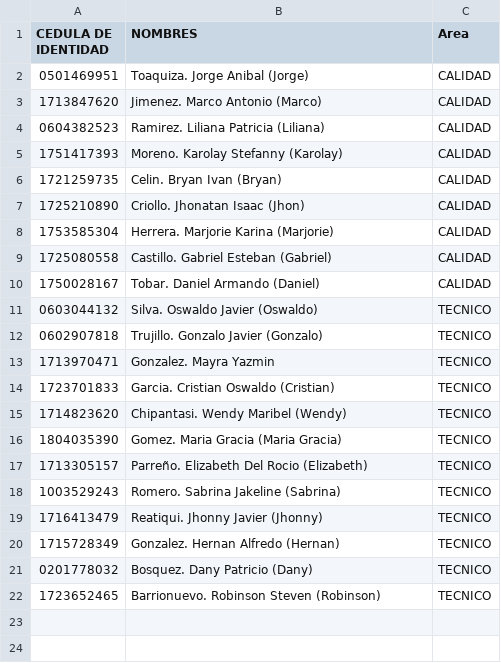
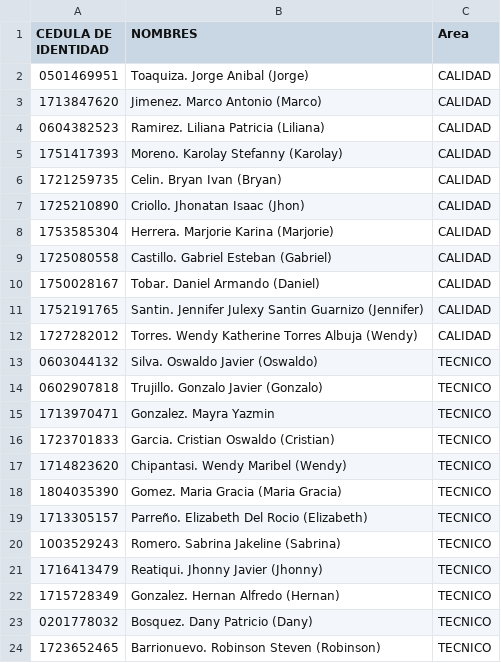
Before and after one commit to steff-1804/registro-asistencia-flask, a CSV file: BASE DE DATOS CALIDAD Y TÉCNICO.csv, drawn as a sheet.

Commit message:
Update BASE DE DATOS CALIDAD Y TÉCNICO.csv

```diff
--- a/BASE DE DATOS CALIDAD Y TÉCNICO.csv
+++ b/BASE DE DATOS CALIDAD Y TÉCNICO.csv
@@ -10,2 +10,4 @@
 1750028167,Tobar. Daniel Armando (Daniel),CALIDAD
+1752191765,Santin. Jennifer Julexy Santin Guarnizo (Jennifer),CALIDAD
+1727282012,Torres. Wendy Katherine Torres Albuja (Wendy),CALIDAD
 0603044132,Silva. Oswaldo Javier (Oswaldo),TECNICO
```
